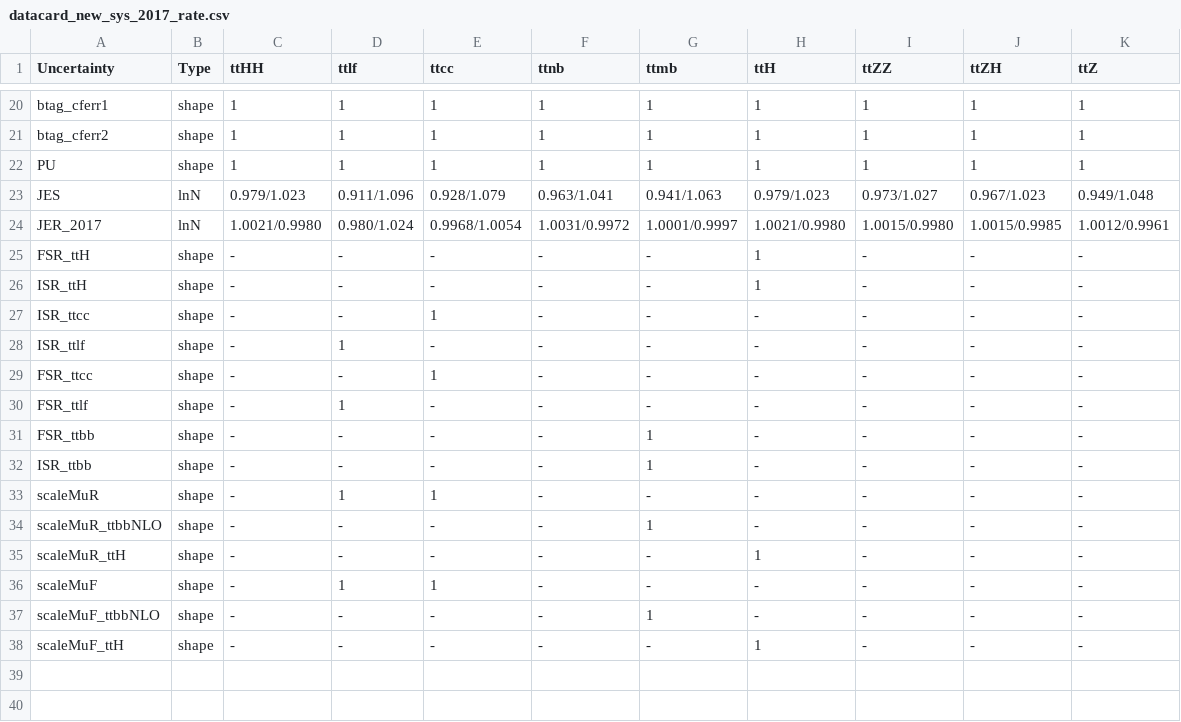
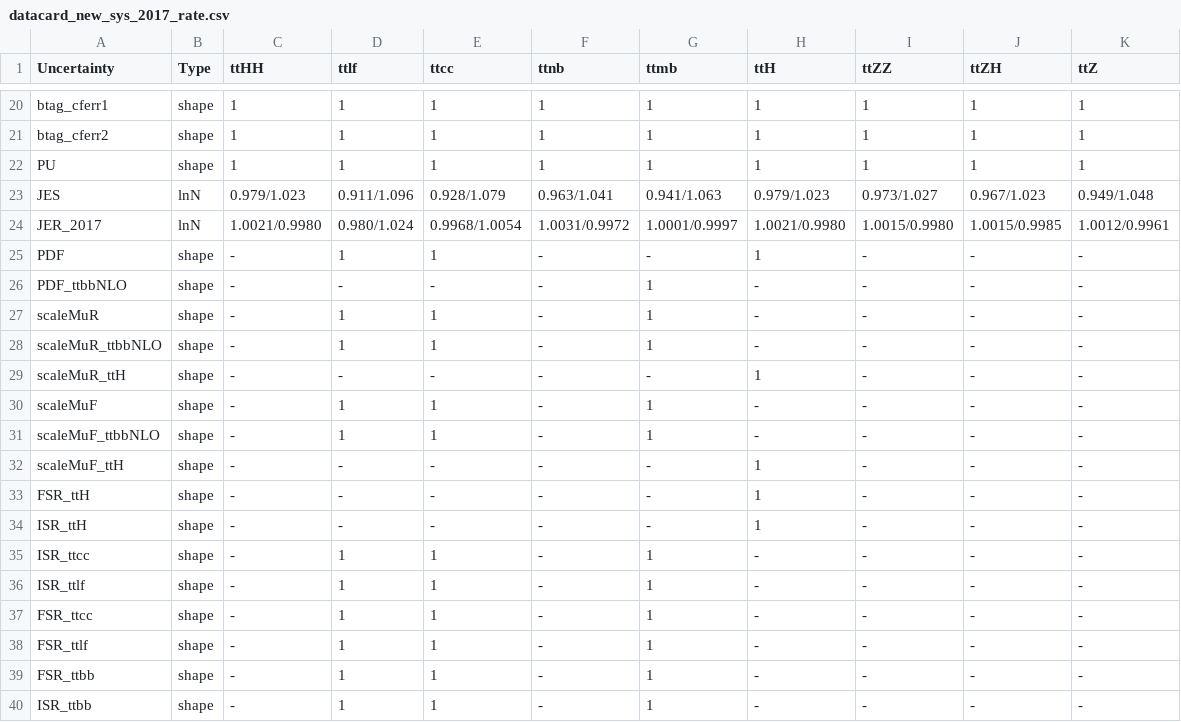
Before and after one commit to wweiphy/TTHHRun2UL_DNN, a CSV file: datacard/datacard_new_sys_2017_rate.csv, drawn as a sheet; only a part is shown, gaps mark what is left out.

```diff
--- a/datacard/datacard_new_sys_2017_rate.csv
+++ b/datacard/datacard_new_sys_2017_rate.csv
@@ -24,15 +24,17 @@ JES,lnN,0.979/1.023,0.911/1.096,0.928/1.079,0.963/1.041,0.941/1.063,0.979/1.023,
 JER_2017,lnN,1.0021/0.9980,0.980/1.024,0.9968/1.0054,1.0031/0.9972,1.0001/0.9997,1.0021/0.9980,1.0015/0.9980,1.0015/0.9985,1.0012/0.9961
+PDF,shape,-,1,1,-,-,1,-,-,-
+PDF_ttbbNLO,shape,-,-,-,-,1,-,-,-,-
+scaleMuR,shape,-,1,1,-,1,-,-,-,-
+scaleMuR_ttbbNLO,shape,-,1,1,-,1,-,-,-,-
+scaleMuR_ttH,shape,-,-,-,-,-,1,-,-,-
+scaleMuF,shape,-,1,1,-,1,-,-,-,-
+scaleMuF_ttbbNLO,shape,-,1,1,-,1,-,-,-,-
+scaleMuF_ttH,shape,-,-,-,-,-,1,-,-,-
 FSR_ttH,shape,-,-,-,-,-,1,-,-,-
 ISR_ttH,shape,-,-,-,-,-,1,-,-,-
-ISR_ttcc,shape,-,-,1,-,-,-,-,-,-
-ISR_ttlf,shape,-,1,-,-,-,-,-,-,-
-FSR_ttcc,shape,-,-,1,-,-,-,-,-,-
-FSR_ttlf,shape,-,1,-,-,-,-,-,-,-
-FSR_ttbb,shape,-,-,-,-,1,-,-,-,-
-ISR_ttbb,shape,-,-,-,-,1,-,-,-,-
-scaleMuR,shape,-,1,1,-,-,-,-,-,-
-scaleMuR_ttbbNLO,shape,-,-,-,-,1,-,-,-,-
-scaleMuR_ttH,shape,-,-,-,-,-,1,-,-,-
-scaleMuF,shape,-,1,1,-,-,-,-,-,-
-scaleMuF_ttbbNLO,shape,-,-,-,-,1,-,-,-,-
-scaleMuF_ttH,shape,-,-,-,-,-,1,-,-,-
+ISR_ttcc,shape,-,1,1,-,1,-,-,-,-
+ISR_ttlf,shape,-,1,1,-,1,-,-,-,-
+FSR_ttcc,shape,-,1,1,-,1,-,-,-,-
+FSR_ttlf,shape,-,1,1,-,1,-,-,-,-
+FSR_ttbb,shape,-,1,1,-,1,-,-,-,-
+ISR_ttbb,shape,-,1,1,-,1,-,-,-,-
```
Also changed, not shown: datacard/datacard_new_sys_2017.csv, datacard/datacard_new_sys_2018.csv, 1 other file.
